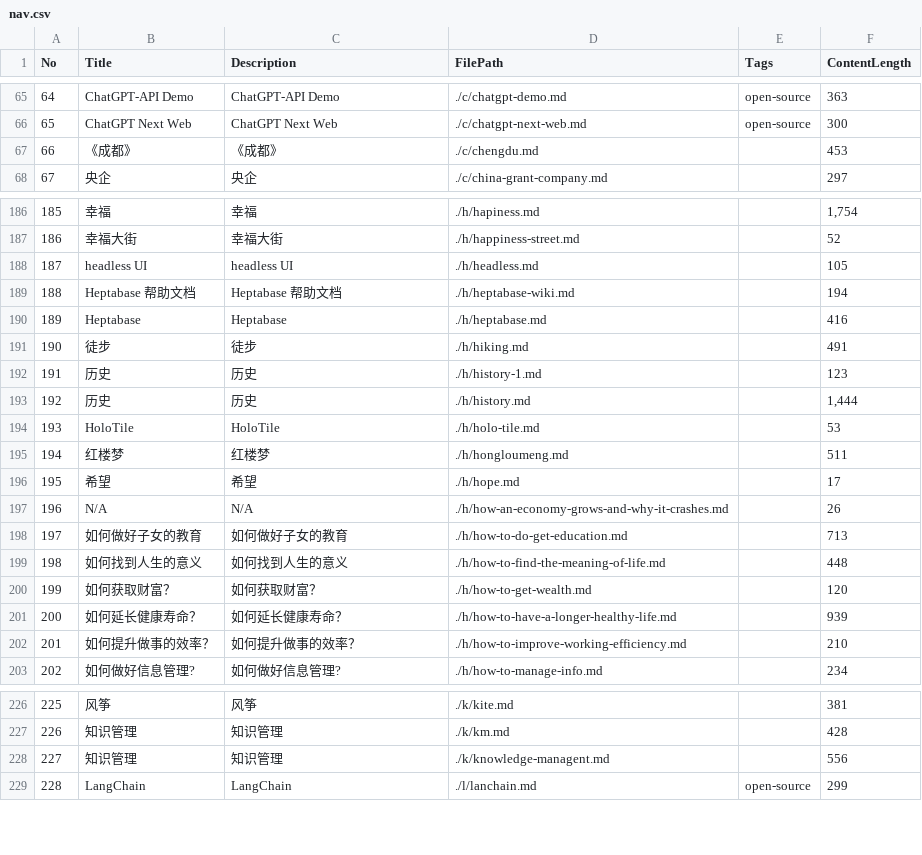
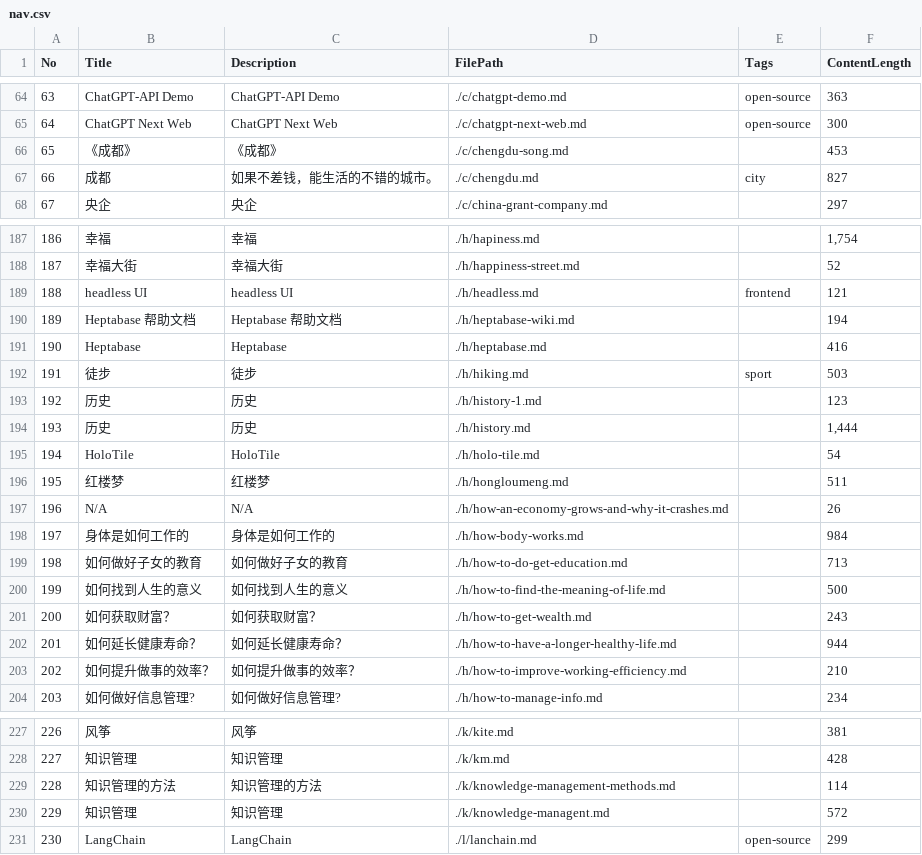
Before and after one commit to iamjoel/dialogue, a CSV file: content/text/nav.csv, drawn as a sheet; only a part is shown, gaps mark what is left out; removed rows and columns are numbered as before the commit, all else as after; the diff covers the shown part only; the diff names each change by its address in the sheet, - before the commit and + after, or states it on an @@ line.

Commit message:
feat: chengdu

```diff
--- a/content/text/nav.csv
+++ b/content/text/nav.csv
@@ column A (No) renumbered from row 38 down @@
-D66 (FilePath): ./c/chengdu.md
+D66 (FilePath): ./c/chengdu-song.md
+row 67: 66 | 成都 | 如果不差钱，能生活的不错的城市。 | ./c/chengdu.md | city | 827
-E189 (Tags): (empty)
+E189 (Tags): frontend
-F189 (ContentLength): 105
+F189 (ContentLength): 121
-E192 (Tags): (empty)
+E192 (Tags): sport
-F192 (ContentLength): 491
+F192 (ContentLength): 503
-F195 (ContentLength): 53
+F195 (ContentLength): 54
-row 196: 195 | 希望 | 希望 | ./h/hope.md |  | 17
+row 198: 197 | 身体是如何工作的 | 身体是如何工作的 | ./h/how-body-works.md |  | 984
-F200 (ContentLength): 448
+F200 (ContentLength): 500
-F201 (ContentLength): 120
+F201 (ContentLength): 243
-F202 (ContentLength): 939
+F202 (ContentLength): 944
+row 229: 228 | 知识管理的方法 | 知识管理的方法 | ./k/knowledge-management-methods.md |  | 114
-F230 (ContentLength): 556
+F230 (ContentLength): 572
```
Also changed, not shown: 7 added rows, 2 removed rows and 39 edited cells elsewhere in this file, 4 other files.
